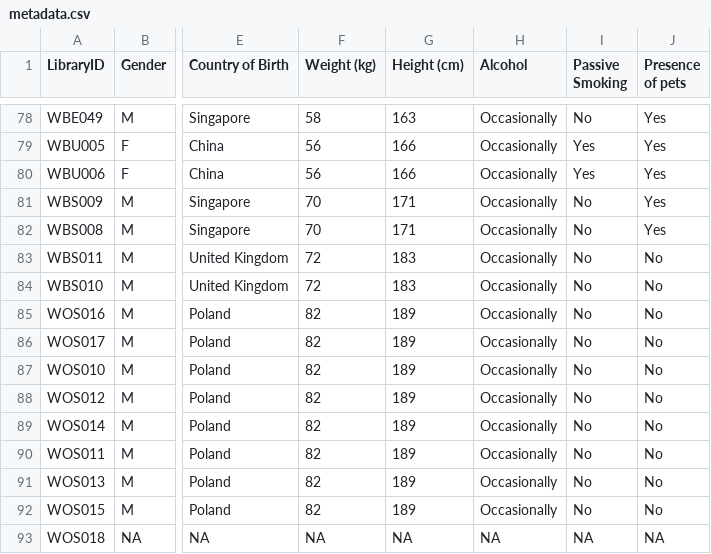
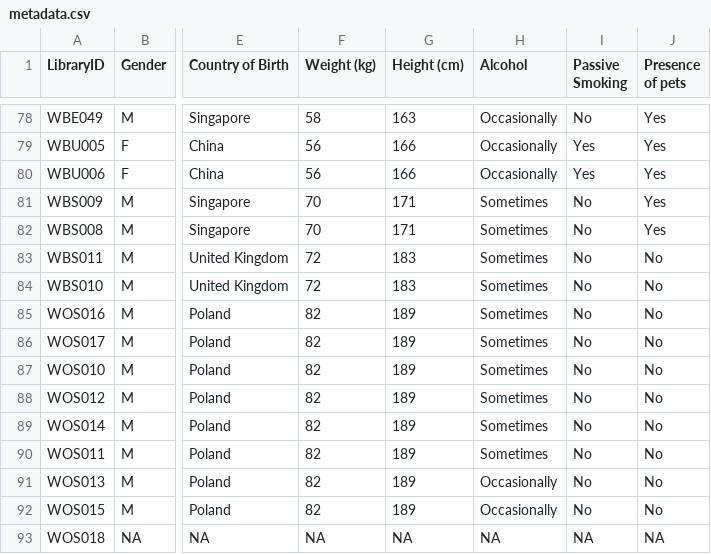
Before and after one commit to dpear/LMNOP, a CSV file: tutorial/metadata.csv, drawn as a sheet; only a part is shown, gaps mark what is left out; the diff names each change by its address in the sheet, - before the commit and + after, or states it on an @@ line.

Commit message:
update metadata to contain errors in alcohol column

```diff
--- a/tutorial/metadata.csv
+++ b/tutorial/metadata.csv
-H81:H90 (Alcohol): Occasionally
+H81:H90 (Alcohol): Sometimes
```
